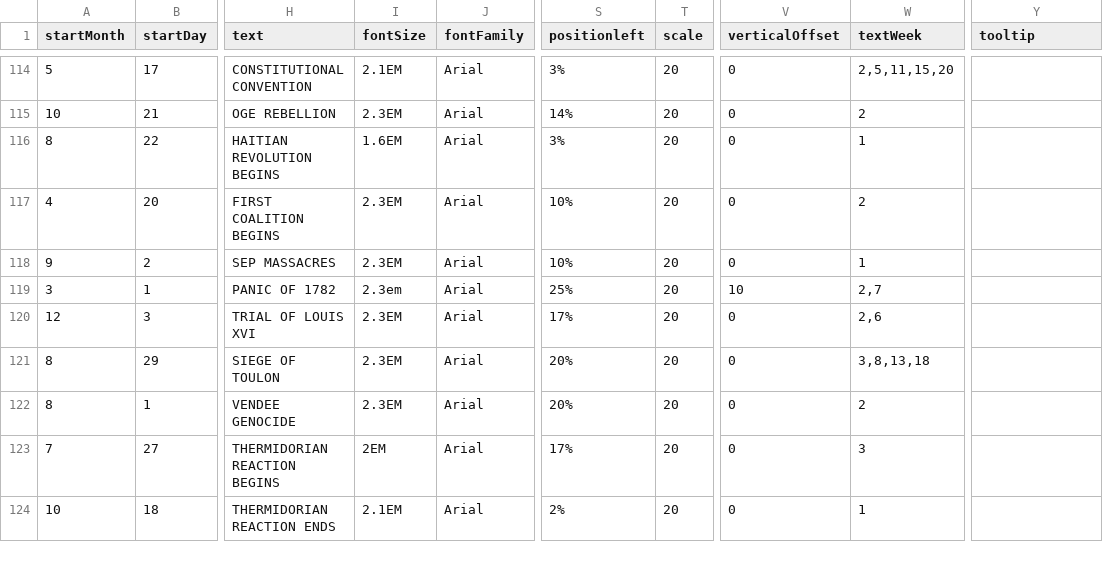
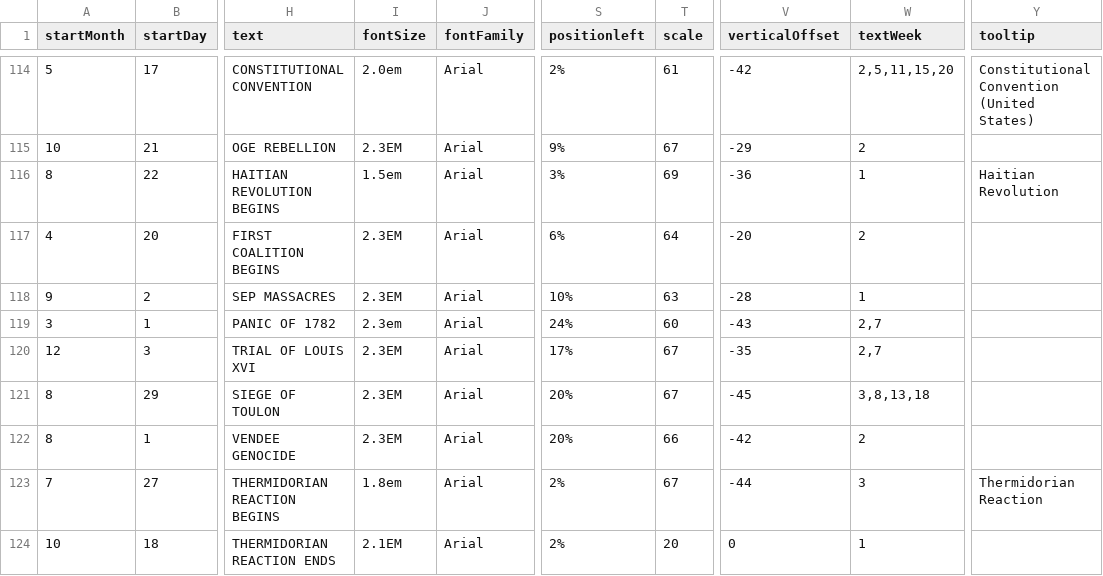
Before and after one commit to Markedwards54/History-Zoom, a CSV file: multiDayTextBlocks.csv, drawn as a sheet; only a part is shown, gaps mark what is left out; the diff covers the shown part only; the diff names each change by its address in the sheet, - before the commit and + after, or states it on an @@ line.

```diff
--- a/multiDayTextBlocks.csv
+++ b/multiDayTextBlocks.csv
-I114 (fontSize): 2.1EM
+I114 (fontSize): 2.0em
-S114 (positionleft): 3%
+S114 (positionleft): 2%
-T114 (scale): 20
+T114 (scale): 61
-V114 (verticalOffset): 0
+V114 (verticalOffset): -42
-Y114 (tooltip): (empty)
+Y114 (tooltip): Constitutional Convention (United States)
-S115 (positionleft): 14%
+S115 (positionleft): 9%
-T115 (scale): 20
+T115 (scale): 67
-V115 (verticalOffset): 0
+V115 (verticalOffset): -29
-I116 (fontSize): 1.6EM
+I116 (fontSize): 1.5em
-T116 (scale): 20
+T116 (scale): 69
-V116 (verticalOffset): 0
+V116 (verticalOffset): -36
-Y116 (tooltip): (empty)
+Y116 (tooltip): Haitian Revolution
-S117 (positionleft): 10%
+S117 (positionleft): 6%
-T117 (scale): 20
+T117 (scale): 64
-V117 (verticalOffset): 0
+V117 (verticalOffset): -20
-T118 (scale): 20
+T118 (scale): 63
-V118 (verticalOffset): 0
+V118 (verticalOffset): -28
-S119 (positionleft): 25%
+S119 (positionleft): 24%
-T119 (scale): 20
+T119 (scale): 60
-V119 (verticalOffset): 10
+V119 (verticalOffset): -43
-T120:T121 (scale): 20
+T120:T121 (scale): 67
-V120 (verticalOffset): 0
+V120 (verticalOffset): -35
-W120 (textWeek): 2,6
+W120 (textWeek): 2,7
-V121 (verticalOffset): 0
+V121 (verticalOffset): -45
-T122 (scale): 20
+T122 (scale): 66
-V122 (verticalOffset): 0
+V122 (verticalOffset): -42
-I123 (fontSize): 2EM
+I123 (fontSize): 1.8em
-S123 (positionleft): 17%
+S123 (positionleft): 2%
-T123 (scale): 20
+T123 (scale): 67
-V123 (verticalOffset): 0
+V123 (verticalOffset): -44
-Y123 (tooltip): (empty)
+Y123 (tooltip): Thermidorian Reaction
```
Also changed, not shown: 2 added rows and 76 edited cells elsewhere in this file, 1 other file.
